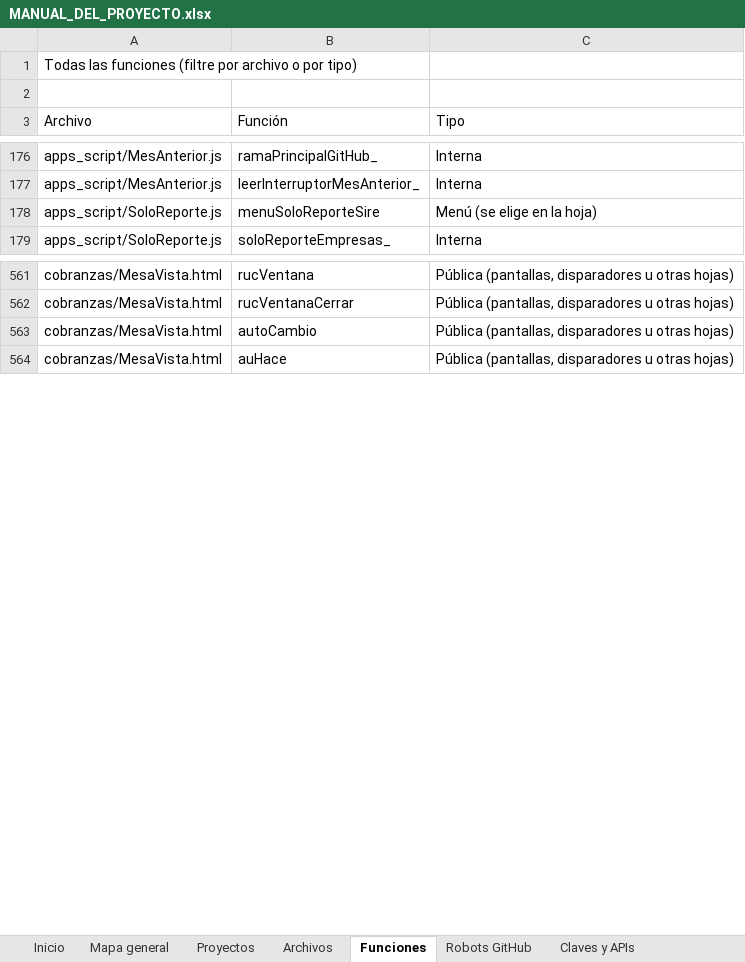
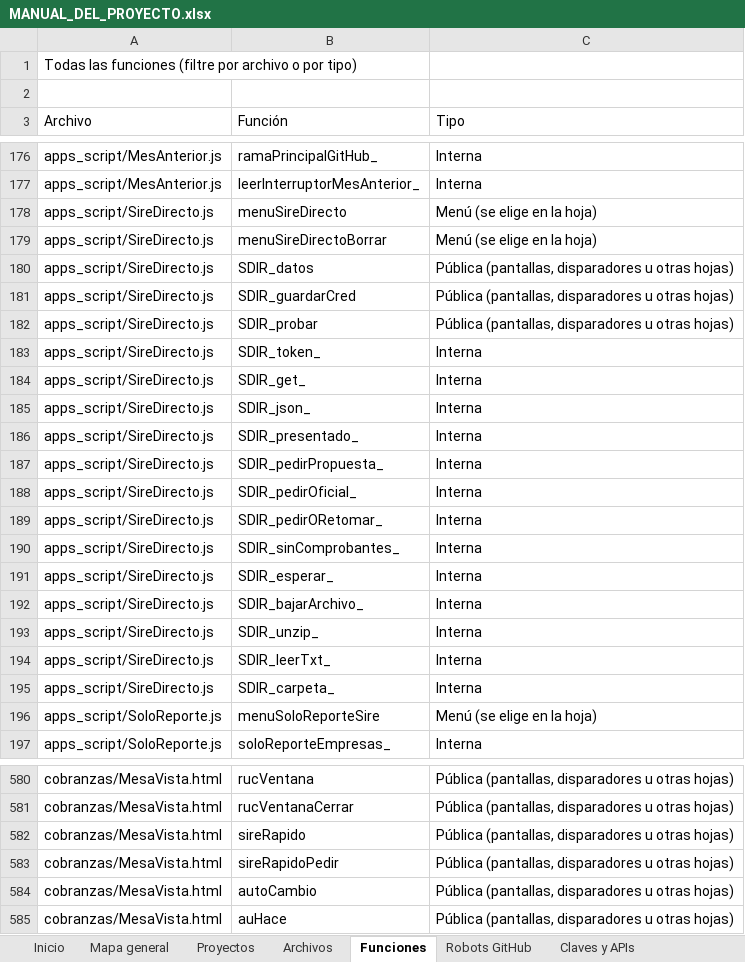
Before and after one commit to Aquivan/Claude, an Excel workbook: docs/MANUAL_DEL_PROYECTO.xlsx, sheet Funciones, drawn as a sheet; only a part is shown, gaps mark what is left out; values as stored, in another font and other column widths than the file's, no cell formats; the diff covers the shown part only; the diff names each change by its address in the sheet, - before the commit and + after, or states it on an @@ line.

```diff
--- a/docs/MANUAL_DEL_PROYECTO.xlsx (sheet Funciones)
+++ b/docs/MANUAL_DEL_PROYECTO.xlsx (sheet Funciones)
+row 178: apps_script/SireDirecto.js | menuSireDirecto | Menú (se elige en la hoja)
+row 179: apps_script/SireDirecto.js | menuSireDirectoBorrar | Menú (se elige en la hoja)
+row 180: apps_script/SireDirecto.js | SDIR_datos | Pública (pantallas, disparadores u otras hojas)
+row 181: apps_script/SireDirecto.js | SDIR_guardarCred | Pública (pantallas, disparadores u otras hojas)
+row 182: apps_script/SireDirecto.js | SDIR_probar | Pública (pantallas, disparadores u otras hojas)
+row 183: apps_script/SireDirecto.js | SDIR_token_ | Interna
+row 184: apps_script/SireDirecto.js | SDIR_get_ | Interna
+row 185: apps_script/SireDirecto.js | SDIR_json_ | Interna
+row 186: apps_script/SireDirecto.js | SDIR_presentado_ | Interna
+row 187: apps_script/SireDirecto.js | SDIR_pedirPropuesta_ | Interna
+row 188: apps_script/SireDirecto.js | SDIR_pedirOficial_ | Interna
+row 189: apps_script/SireDirecto.js | SDIR_pedirORetomar_ | Interna
+row 190: apps_script/SireDirecto.js | SDIR_sinComprobantes_ | Interna
+row 191: apps_script/SireDirecto.js | SDIR_esperar_ | Interna
+row 192: apps_script/SireDirecto.js | SDIR_bajarArchivo_ | Interna
+row 193: apps_script/SireDirecto.js | SDIR_unzip_ | Interna
+row 194: apps_script/SireDirecto.js | SDIR_leerTxt_ | Interna
+row 195: apps_script/SireDirecto.js | SDIR_carpeta_ | Interna
+row 582: cobranzas/MesaVista.html | sireRapido | Pública (pantallas, disparadores u otras hojas)
+row 583: cobranzas/MesaVista.html | sireRapidoPedir | Pública (pantallas, disparadores u otras hojas)
```
Also changed, not shown: 1 added row elsewhere in this sheet, sheet Archivos, sheet Menús, sheet Historial, sheet Inicio, cell formats, 9 other files.
